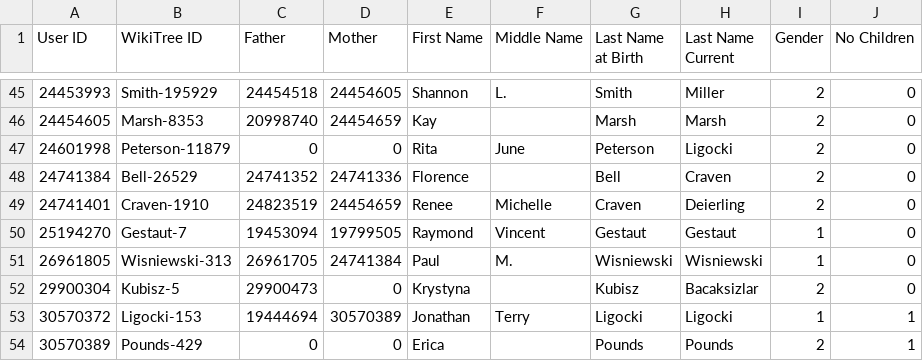
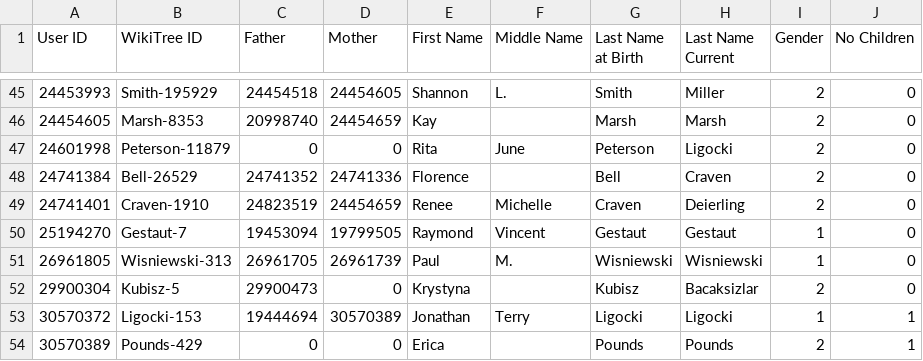
Before and after one commit to sligocki/wikitree, a CSV file: data/custom_users.csv, drawn as a sheet; only a part is shown, gaps mark what is left out.

```diff
--- a/data/custom_users.csv
+++ b/data/custom_users.csv
@@ -50,3 +50,3 @@ User ID	WikiTree ID	Father	Mother	First Name	Middle Name	Last Name at Birth	Last
 25194270	Gestaut-7	19453094	19799505	Raymond	Vincent	Gestaut	Gestaut	1	0
-26961805	Wisniewski-313	26961705	24741384	Paul	M.	Wisniewski	Wisniewski	1	0
+26961805	Wisniewski-313	26961705	26961739	Paul	M.	Wisniewski	Wisniewski	1	0
 29900304	Kubisz-5	29900473	0	Krystyna		Kubisz	Bacaksizlar	2	0
```
Also changed, not shown: data/custom_marriages.csv, 9 other files.
